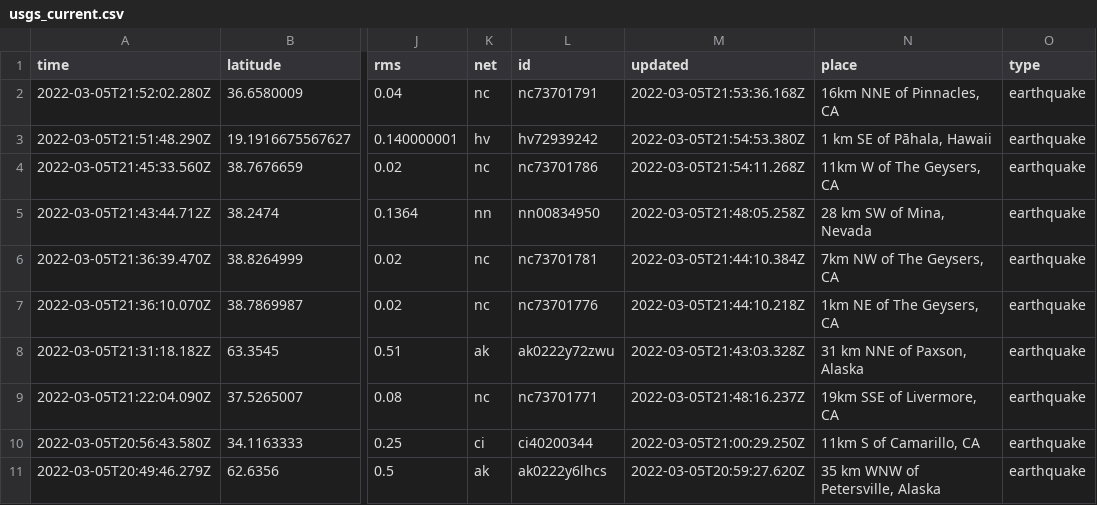
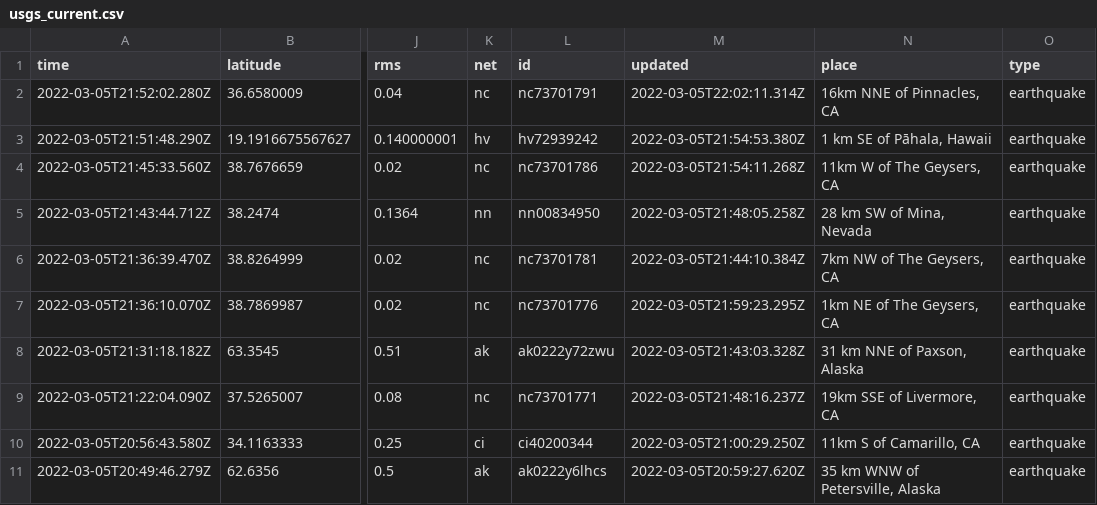
Before and after one commit to johnstont05/nicar22-github-actions, a CSV file: usgs_current.csv, drawn as a sheet; only a part is shown, gaps mark what is left out; the diff covers the shown part only; the diff names each change by its address in the sheet, - before the commit and + after, or states it on an @@ line.

```diff
--- a/usgs_current.csv
+++ b/usgs_current.csv
-M2 (updated): 2022-03-05T21:53:36.168Z
+M2 (updated): 2022-03-05T22:02:11.314Z
-M7 (updated): 2022-03-05T21:44:10.218Z
+M7 (updated): 2022-03-05T21:59:23.295Z
```
Also changed, not shown: 1 removed row and 4 edited cells elsewhere in this file.
